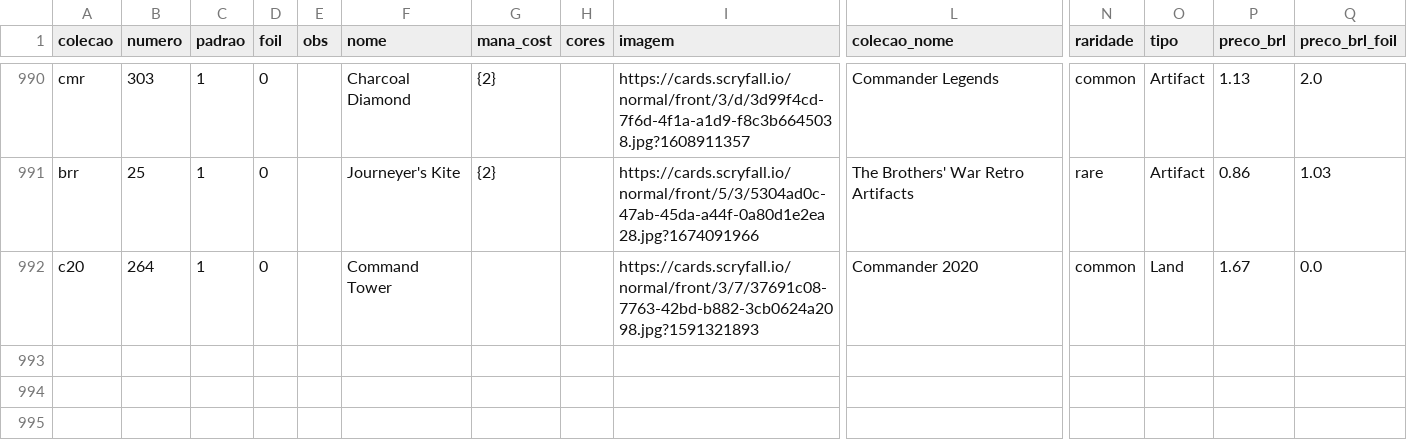
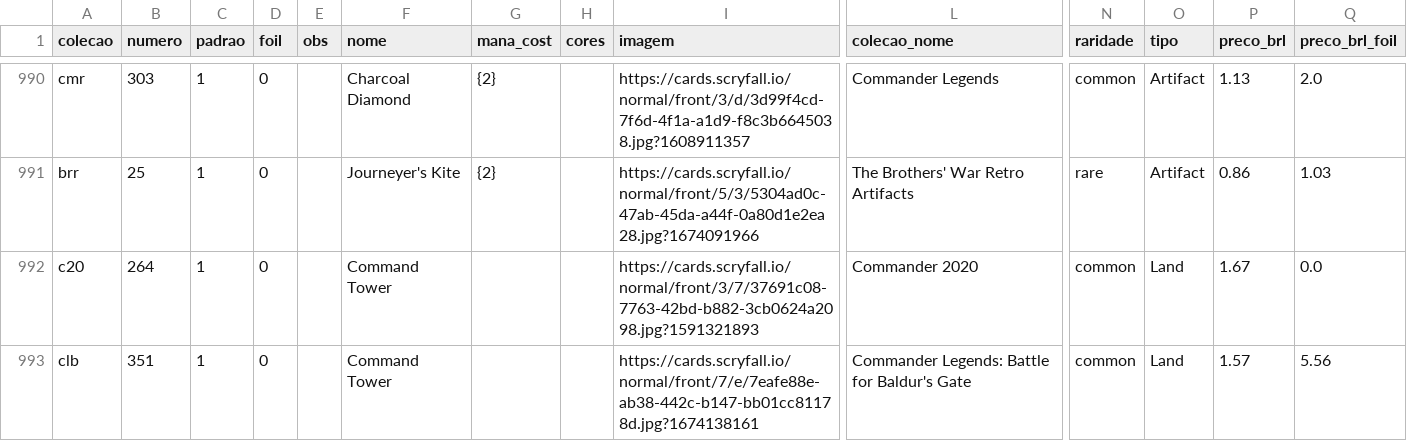
Before and after one commit to a-ruivo/mtg-cards-price-via-scryfall-api, a CSV file: cartas_magic_detalhadas.csv, drawn as a sheet; only a part is shown, gaps mark what is left out; rows hold the shown columns only; the diff names each change by its address in the sheet, - before the commit and + after, or states it on an @@ line.

Commit message:
Atualização incremental via Streamlit

```diff
--- a/cartas_magic_detalhadas.csv
+++ b/cartas_magic_detalhadas.csv
+row 993: clb | 351 | 1 | 0 |  | Command Tower |  |  | https://cards.scryfall.io/normal/front/7/e/7eafe88e-ab38-442c-b147-bb01cc81178d.jpg?1674138161 | Commander Legends: Battle for Baldur's Gate | common | Land | 1.57 | 5.56
```
